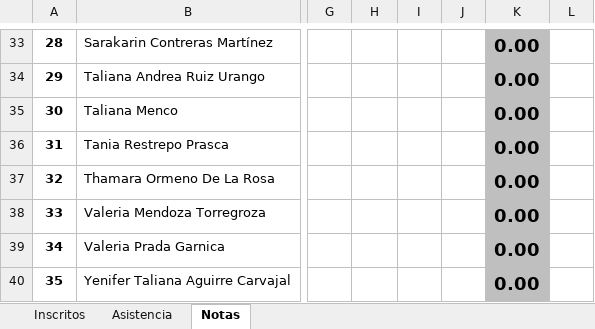
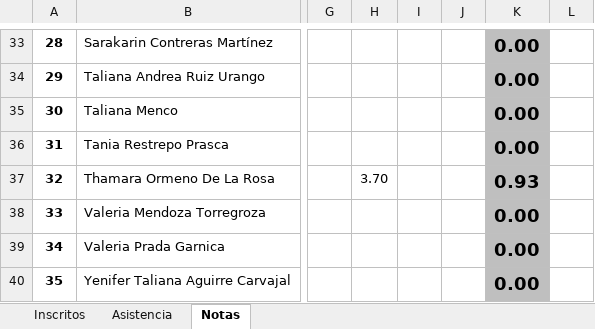
Before and after one commit to marco-canas/camino-udea, an Excel workbook: 9_asistencia_evaluacion/pivu_caucasia.xlsx, sheet Notas, drawn as a sheet; only a part is shown, gaps mark what is left out; values as stored, in another font and other column widths than the file's, no borders; charts and pictures not drawn; the diff names each change by its address in the sheet, - before the commit and + after, or states it on an @@ line.

```diff
--- a/9_asistencia_evaluacion/pivu_caucasia.xlsx (sheet Notas)
+++ b/9_asistencia_evaluacion/pivu_caucasia.xlsx (sheet Notas)
-H37: (empty)
+H37: 3.70
-K37: 0.00
+K37: 0.93
```
Also changed, not shown: 5 other files.
